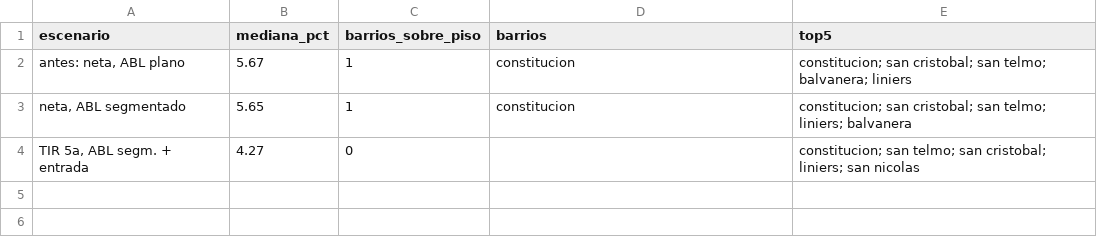
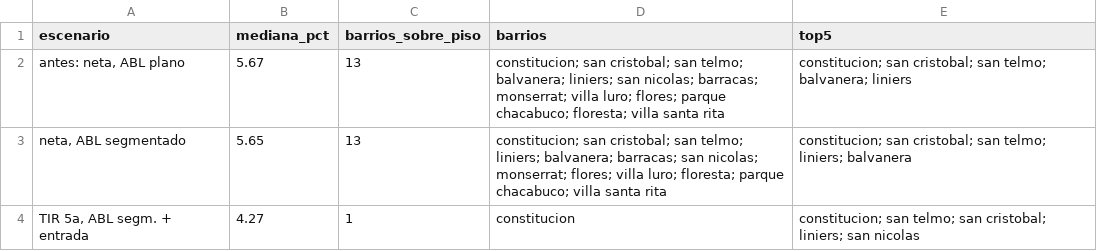
Before and after one commit to NicolasCaveda/Entrega_Final_AD_G2, a CSV file: data/processed/antes_despues_kpis.csv, drawn as a sheet.

```diff
--- a/data/processed/antes_despues_kpis.csv
+++ b/data/processed/antes_despues_kpis.csv
@@ -1,4 +1,4 @@
 escenario,mediana_pct,barrios_sobre_piso,barrios,top5
-"antes: neta, ABL plano",5.67,1,constitucion,constitucion; san cristobal; san telmo; balvanera; liniers
-"neta, ABL segmentado",5.65,1,constitucion,constitucion; san cristobal; san telmo; liniers; balvanera
-"TIR 5a, ABL segm. + entrada",4.27,0,,constitucion; san telmo; san cristobal; liniers; san nicolas
+"antes: neta, ABL plano",5.67,13,constitucion; san cristobal; san telmo; balvanera; liniers; san nicolas; barracas; monserrat; villa luro; flores; parque chacabuco; floresta; villa santa rita,constitucion; san cristobal; san telmo; balvanera; liniers
+"neta, ABL segmentado",5.65,13,constitucion; san cristobal; san telmo; liniers; balvanera; barracas; san nicolas; monserrat; flores; villa luro; floresta; parque chacabuco; villa santa rita,constitucion; san cristobal; san telmo; liniers; balvanera
+"TIR 5a, ABL segm. + entrada",4.27,1,constitucion,constitucion; san telmo; san cristobal; liniers; san nicolas
```
Also changed, not shown: data/processed/decision_sensibilidad.csv, data/processed/h2_perfil_distancia.csv, 37 other files.
